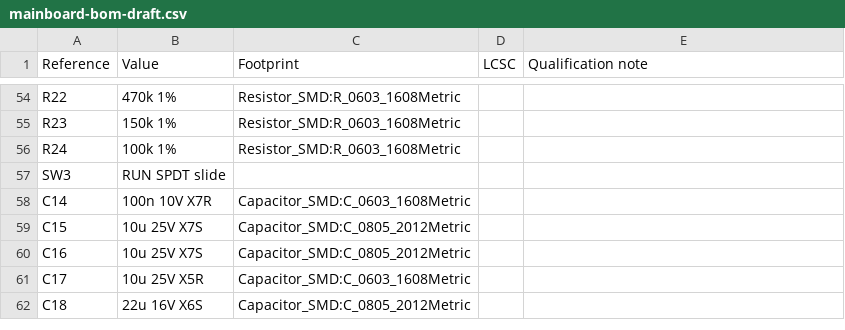
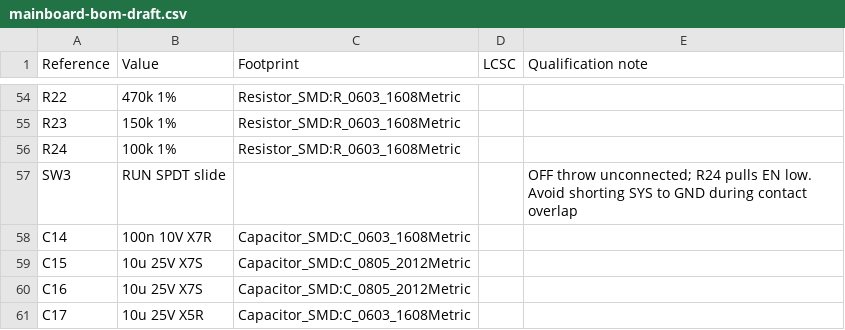
Before and after one commit to krisxia0506/voxu, a CSV file: hardware/integrated-pcba/schematic/mainboard-bom-draft.csv, drawn as a sheet; only a part is shown, gaps mark what is left out; the shorter side is filled out with more unchanged rows.

Commit message:
hardware: migrate electrical draft to LCEDA Pro and quote one board

```diff
--- a/hardware/integrated-pcba/schematic/mainboard-bom-draft.csv
+++ b/hardware/integrated-pcba/schematic/mainboard-bom-draft.csv
@@ -56,3 +56,3 @@ R23,150k 1%,Resistor_SMD:R_0603_1608Metric,,
 R24,100k 1%,Resistor_SMD:R_0603_1608Metric,,
-SW3,RUN SPDT slide,,,
+SW3,RUN SPDT slide,,,OFF throw unconnected; R24 pulls EN low. Avoid shorting SYS to GND during contact overlap
 C14,100n 10V X7R,Capacitor_SMD:C_0603_1608Metric,,
```
Also changed, not shown: 8 other files.
